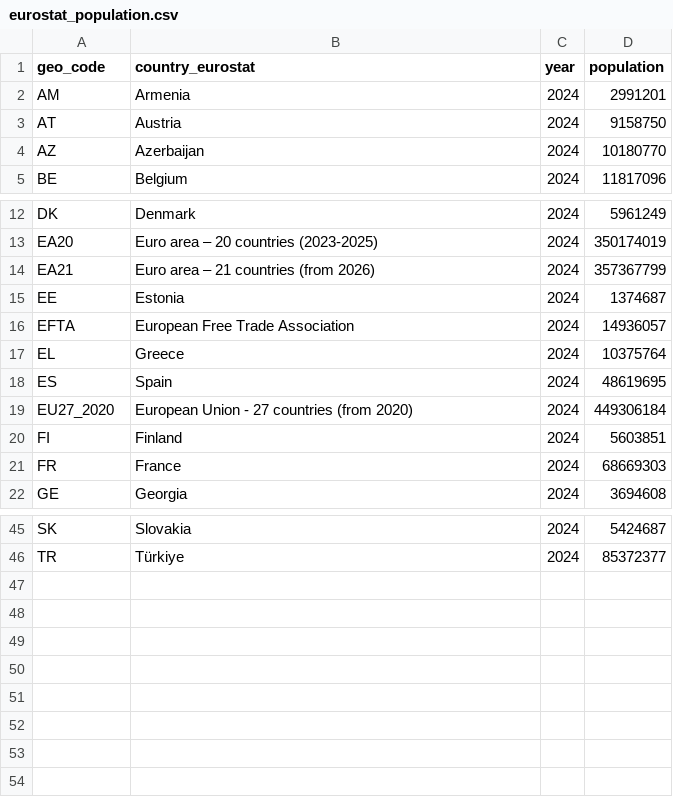
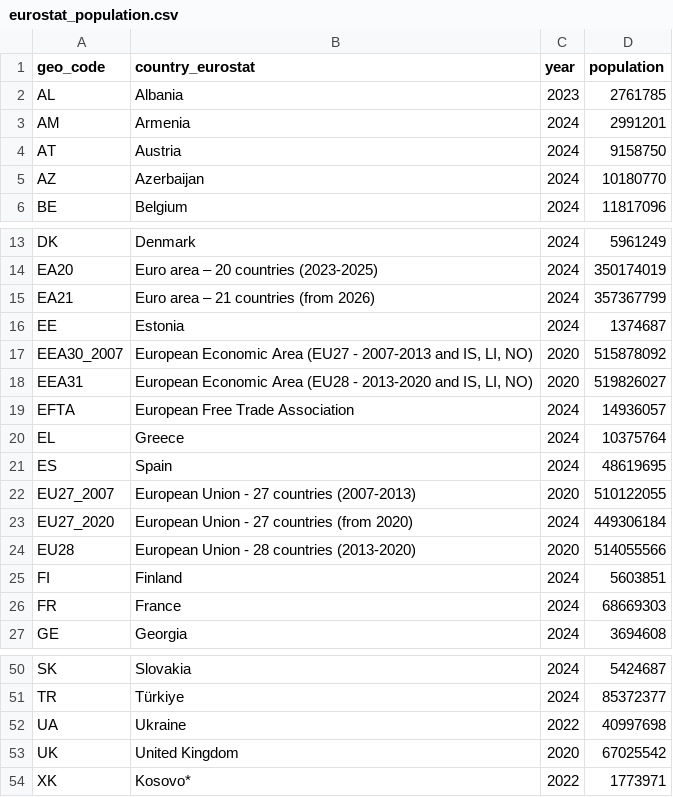
Before and after one commit to Nastasia-P/green_startups, a CSV file: data/sources/eurostat_population.csv, drawn as a sheet; only a part is shown, gaps mark what is left out.

Commit message:
Expand Eurostat population coverage and canonicalize city names in Step 4 geography
- Backfill Eurostat `demo_pjan` per country across 2020–2024, capturing candidate/ex-member states (AL, UA, XK, UK) and adding EEA/EU aggregate vintages; six unpublished countries remain NA.
- Canonicalize `hq_city` across accent/case variants (e.g. Zürich/Zurich) so one city is not split across rows.
- Update `Output_Register`, `README`, and `sample_register.py` to reflect the 40/46 country match and mark T4.6/T4.7 as built.
- Add tests for city-name folding.

```diff
--- a/data/sources/eurostat_population.csv
+++ b/data/sources/eurostat_population.csv
@@ -1,2 +1,3 @@
 geo_code,country_eurostat,year,population
+AL,Albania,2023,2761785
 AM,Armenia,2024,2991201
@@ -15,2 +16,4 @@ EA21,Euro area – 21 countries (from 2026),2024,357367799
 EE,Estonia,2024,1374687
+EEA30_2007,"European Economic Area (EU27 - 2007-2013 and IS, LI, NO)",2020,515878092
+EEA31,"European Economic Area (EU28 - 2013-2020 and IS, LI, NO)",2020,519826027
 EFTA,European Free Trade Association,2024,14936057
@@ -18,3 +21,5 @@ EL,Greece,2024,10375764
 ES,Spain,2024,48619695
+EU27_2007,European Union - 27 countries (2007-2013),2020,510122055
 EU27_2020,European Union - 27 countries (from 2020),2024,449306184
+EU28,European Union - 28 countries (2013-2020),2020,514055566
 FI,Finland,2024,5603851
@@ -46 +51,4 @@ SK,Slovakia,2024,5424687
 TR,Türkiye,2024,85372377
+UA,Ukraine,2022,40997698
+UK,United Kingdom,2020,67025542
+XK,Kosovo*,2022,1773971
```
Also changed, not shown: 7 other files.
